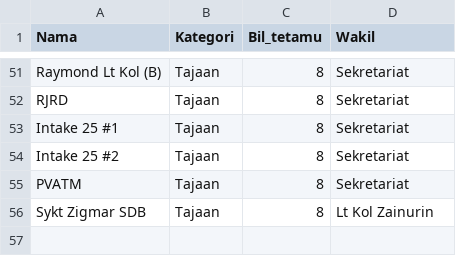
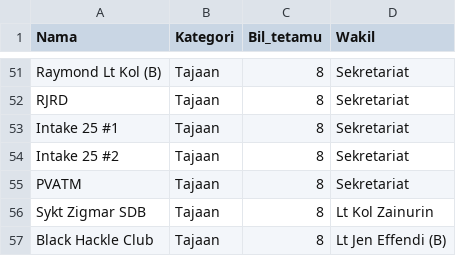
Before and after one commit to hamdanyc/mmmr, a CSV file: tempahan.csv, drawn as a sheet; only a part is shown, gaps mark what is left out; the diff names each change by its address in the sheet, - before the commit and + after, or states it on an @@ line.

```diff
--- a/tempahan.csv
+++ b/tempahan.csv
+row 57: Black Hackle Club | Tajaan | 8 | Lt Jen Effendi (B)
```
Also changed, not shown: guest_seat.csv.
